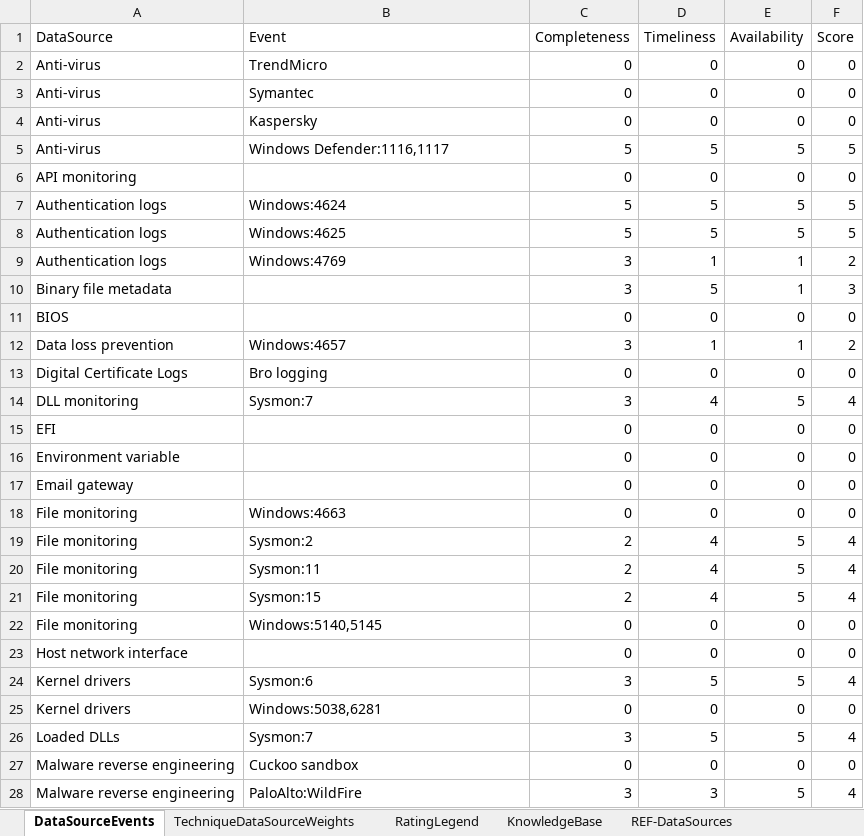
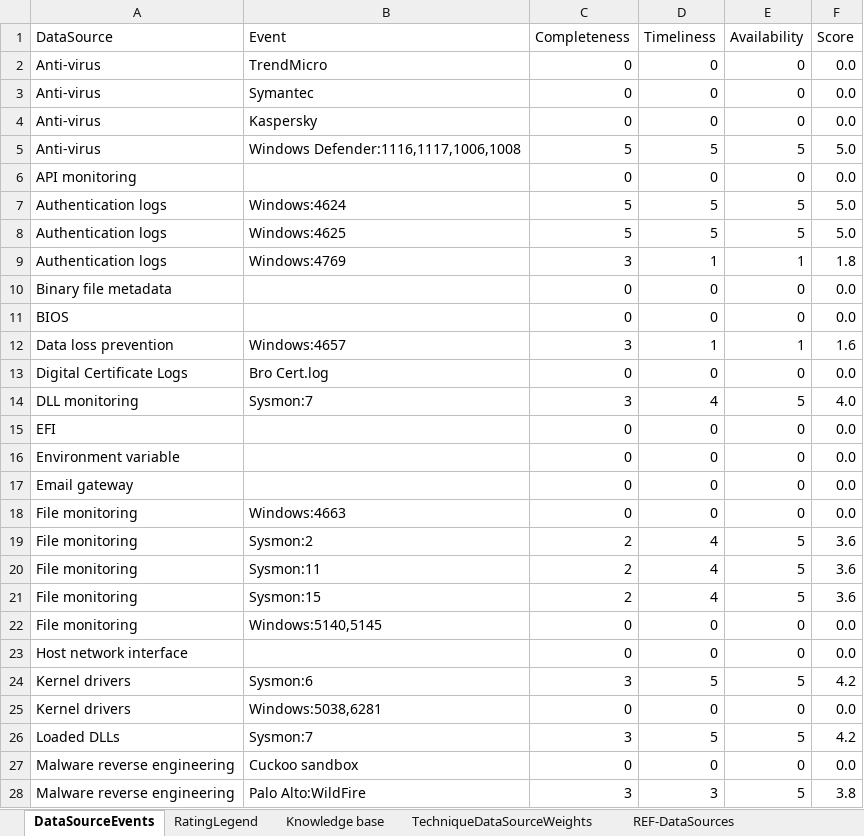
Before and after one commit to olafhartong/ATTACKdatamap, an Excel workbook: mitre_data_assessment.xlsx, sheet DataSourceEvents, drawn as a sheet; only a part is shown; values as stored, in another font and other column widths than the file's, no cell formats; conditional formats and table styles not drawn; removed rows and columns are numbered as before the commit, all else as after; the diff covers the shown part only; the diff names each change by its address in the sheet, - before the commit and + after, or states it on an @@ line.

```diff
--- a/mitre_data_assessment.xlsx (sheet DataSourceEvents)
+++ b/mitre_data_assessment.xlsx (sheet DataSourceEvents)
-sheet tab: KnowledgeBase
+sheet tab: Knowledge base
@@ sheet tab order changed: DataSourceEvents | RatingLegend | Knowledge base | TechniqueDataSourceWeights | REF-DataSources @@
-F2:F4 (Score): 0
+F2:F4 (Score): 0.0
-B5 (Event): Windows Defender:1116,1117
+B5 (Event): Windows Defender:1116,1117,1006,1008
-F5 (Score): 5
+F5 (Score): 5.0
-F6 (Score): 0
+F6 (Score): 0.0
-F7:F8 (Score): 5
+F7:F8 (Score): 5.0
-F9 (Score): 2
+F9 (Score): 1.8
-row 10: Binary file metadata |  | 3 | 5 | 1 | 3
+row 10: Binary file metadata |  | 0 | 0 | 0 | 0.0
-F11 (Score): 0
+F11 (Score): 0.0
-F12 (Score): 2
+F12 (Score): 1.6
-B13 (Event): Bro logging
+B13 (Event): Bro Cert.log
-F13 (Score): 0
+F13 (Score): 0.0
-F14 (Score): 4
+F14 (Score): 4.0
-F15:F18 (Score): 0
+F15:F18 (Score): 0.0
-F19:F21 (Score): 4
+F19:F21 (Score): 3.6
-F22:F23 (Score): 0
+F22:F23 (Score): 0.0
-F24 (Score): 4
+F24 (Score): 4.2
-F25 (Score): 0
+F25 (Score): 0.0
-F26 (Score): 4
+F26 (Score): 4.2
-F27 (Score): 0
+F27 (Score): 0.0
-B28 (Event): PaloAlto:WildFire
+B28 (Event): Palo Alto:WildFire
-F28 (Score): 4
+F28 (Score): 3.8
```
Also changed, not shown: other rows of this sheet, sheet REF-DataSources, sheet TechniqueDataSourceWeights, sheet RatingLegend, cell formats.
